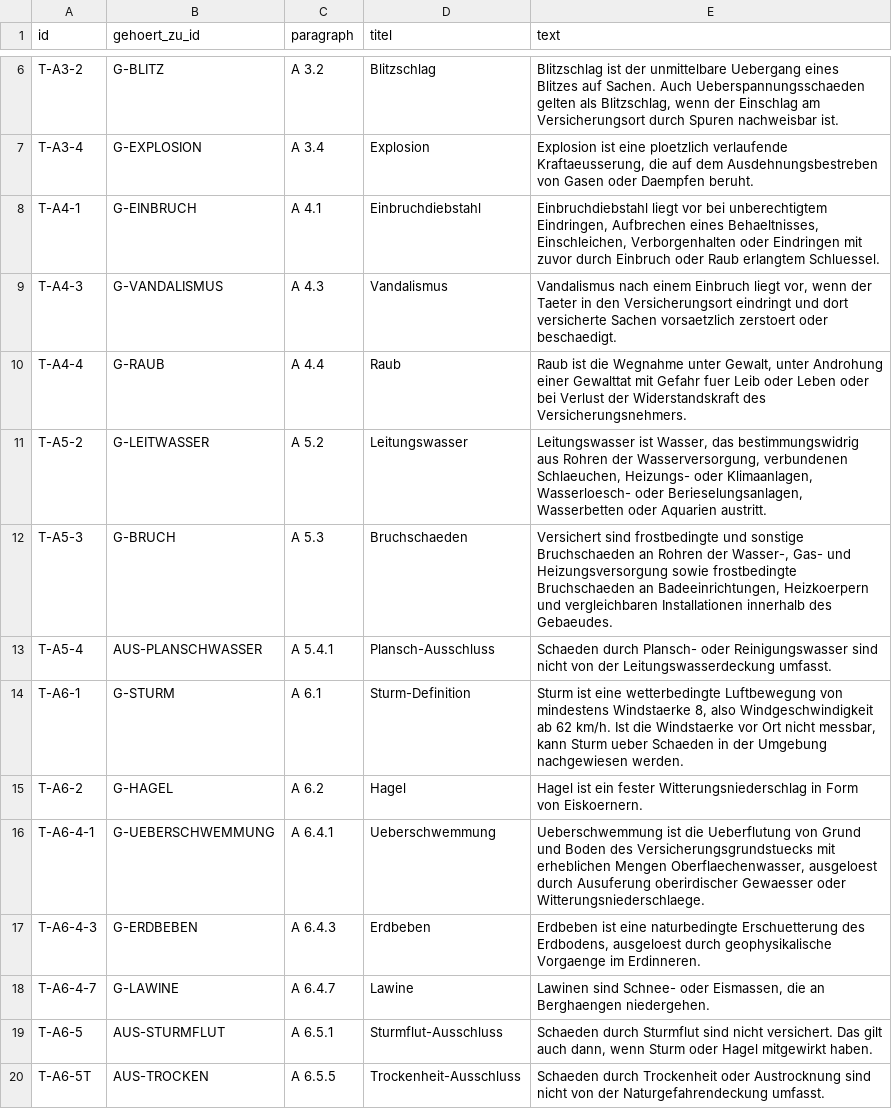
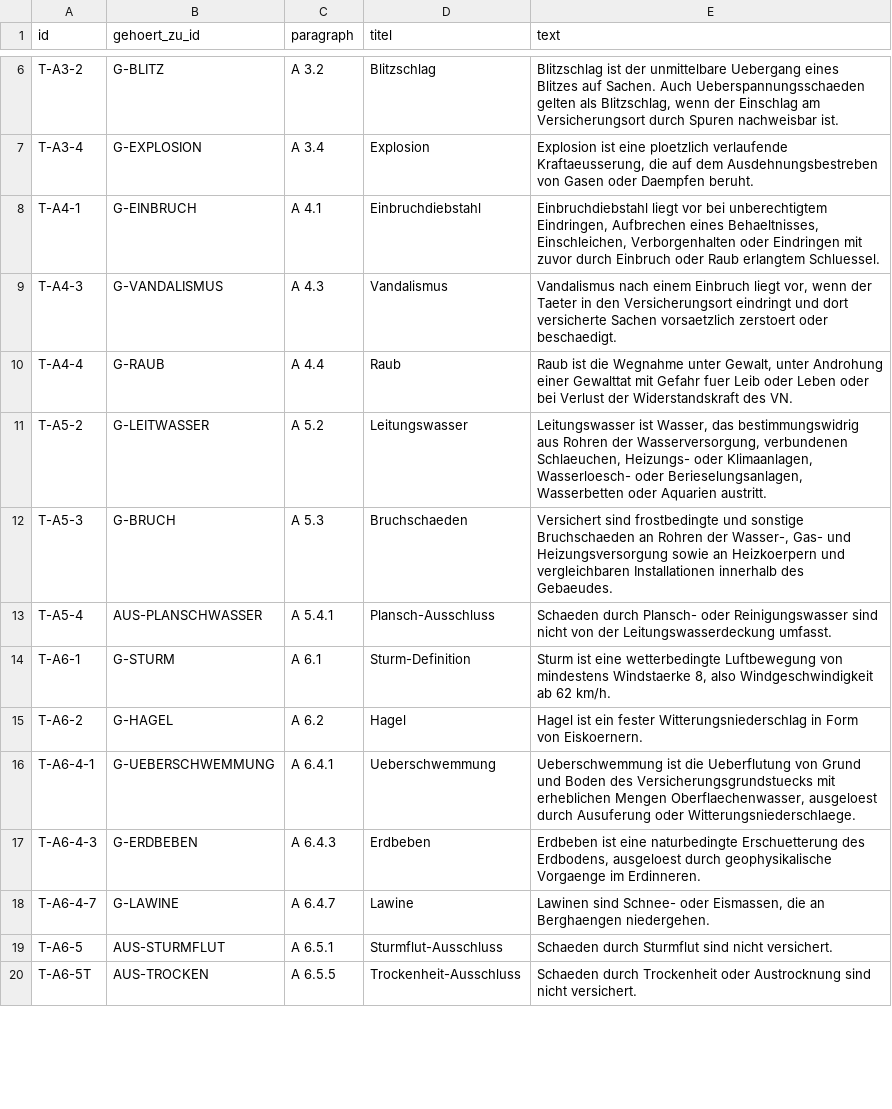
Before and after one commit to ExuPex/graphrag_new, a CSV file: textchunks.csv, drawn as a sheet; only a part is shown, gaps mark what is left out; the diff covers the shown part only.

Commit message:
Update textchunks.csv with new entries

```diff
--- a/textchunks.csv
+++ b/textchunks.csv
@@ -9,12 +9,12 @@ T-A4-1,G-EINBRUCH,A 4.1,Einbruchdiebstahl,"Einbruchdiebstahl liegt vor bei unber
 T-A4-3,G-VANDALISMUS,A 4.3,Vandalismus,"Vandalismus nach einem Einbruch liegt vor, wenn der Taeter in den Versicherungsort eindringt und dort versicherte Sachen vorsaetzlich zerstoert oder beschaedigt."
-T-A4-4,G-RAUB,A 4.4,Raub,"Raub ist die Wegnahme unter Gewalt, unter Androhung einer Gewalttat mit Gefahr fuer Leib oder Leben oder bei Verlust der Widerstandskraft des Versicherungsnehmers."
+T-A4-4,G-RAUB,A 4.4,Raub,"Raub ist die Wegnahme unter Gewalt, unter Androhung einer Gewalttat mit Gefahr fuer Leib oder Leben oder bei Verlust der Widerstandskraft des VN."
 T-A5-2,G-LEITWASSER,A 5.2,Leitungswasser,"Leitungswasser ist Wasser, das bestimmungswidrig aus Rohren der Wasserversorgung, verbundenen Schlaeuchen, Heizungs- oder Klimaanlagen, Wasserloesch- oder Berieselungsanlagen, Wasserbetten oder Aquarien austritt."
-T-A5-3,G-BRUCH,A 5.3,Bruchschaeden,"Versichert sind frostbedingte und sonstige Bruchschaeden an Rohren der Wasser-, Gas- und Heizungsversorgung sowie frostbedingte Bruchschaeden an Badeeinrichtungen, Heizkoerpern und vergleichbaren Installationen innerhalb des Gebaeudes."
+T-A5-3,G-BRUCH,A 5.3,Bruchschaeden,"Versichert sind frostbedingte und sonstige Bruchschaeden an Rohren der Wasser-, Gas- und Heizungsversorgung sowie an Heizkoerpern und vergleichbaren Installationen innerhalb des Gebaeudes."
 T-A5-4,AUS-PLANSCHWASSER,A 5.4.1,Plansch-Ausschluss,Schaeden durch Plansch- oder Reinigungswasser sind nicht von der Leitungswasserdeckung umfasst.
-T-A6-1,G-STURM,A 6.1,Sturm-Definition,"Sturm ist eine wetterbedingte Luftbewegung von mindestens Windstaerke 8, also Windgeschwindigkeit ab 62 km/h. Ist die Windstaerke vor Ort nicht messbar, kann Sturm ueber Schaeden in der Umgebung nachgewiesen werden."
+T-A6-1,G-STURM,A 6.1,Sturm-Definition,"Sturm ist eine wetterbedingte Luftbewegung von mindestens Windstaerke 8, also Windgeschwindigkeit ab 62 km/h."
 T-A6-2,G-HAGEL,A 6.2,Hagel,Hagel ist ein fester Witterungsniederschlag in Form von Eiskoernern.
-T-A6-4-1,G-UEBERSCHWEMMUNG,A 6.4.1,Ueberschwemmung,"Ueberschwemmung ist die Ueberflutung von Grund und Boden des Versicherungsgrundstuecks mit erheblichen Mengen Oberflaechenwasser, ausgeloest durch Ausuferung oberirdischer Gewaesser oder Witterungsniederschlaege."
+T-A6-4-1,G-UEBERSCHWEMMUNG,A 6.4.1,Ueberschwemmung,"Ueberschwemmung ist die Ueberflutung von Grund und Boden des Versicherungsgrundstuecks mit erheblichen Mengen Oberflaechenwasser, ausgeloest durch Ausuferung oder Witterungsniederschlaege."
 T-A6-4-3,G-ERDBEBEN,A 6.4.3,Erdbeben,"Erdbeben ist eine naturbedingte Erschuetterung des Erdbodens, ausgeloest durch geophysikalische Vorgaenge im Erdinneren."
 T-A6-4-7,G-LAWINE,A 6.4.7,Lawine,"Lawinen sind Schnee- oder Eismassen, die an Berghaengen niedergehen."
-T-A6-5,AUS-STURMFLUT,A 6.5.1,Sturmflut-Ausschluss,"Schaeden durch Sturmflut sind nicht versichert. Das gilt auch dann, wenn Sturm oder Hagel mitgewirkt haben."
-T-A6-5T,AUS-TROCKEN,A 6.5.5,Trockenheit-Ausschluss,Schaeden durch Trockenheit oder Austrocknung sind nicht von der Naturgefahrendeckung umfasst.
+T-A6-5,AUS-STURMFLUT,A 6.5.1,Sturmflut-Ausschluss,Schaeden durch Sturmflut sind nicht versichert.
+T-A6-5T,AUS-TROCKEN,A 6.5.5,Trockenheit-Ausschluss,Schaeden durch Trockenheit oder Austrocknung sind nicht versichert.
```
Also changed, not shown: 10 added rows and 2 edited cells elsewhere in this file.
